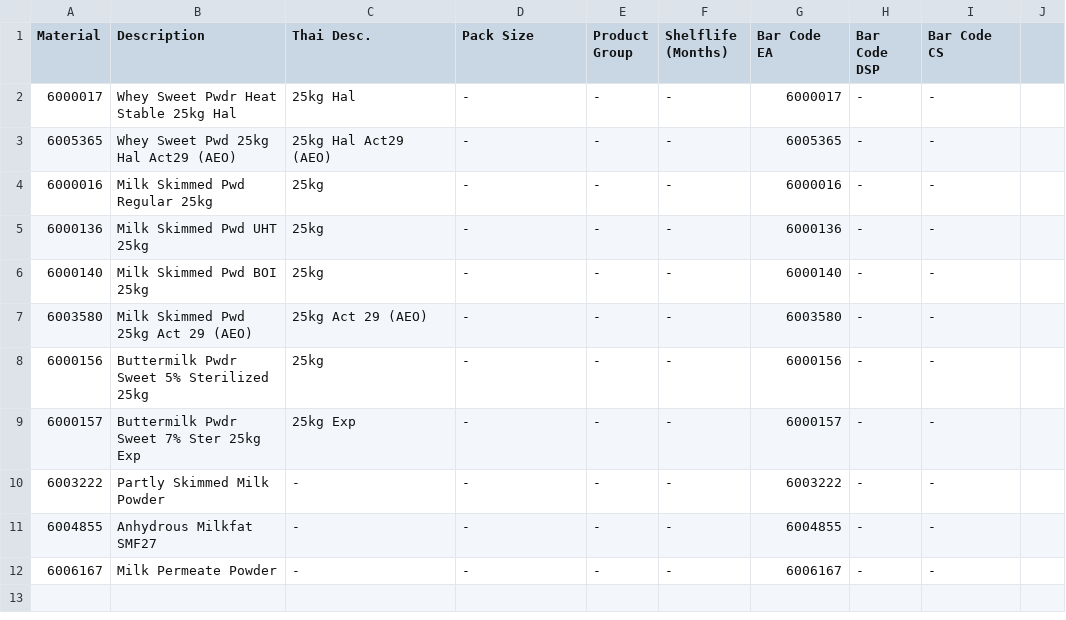
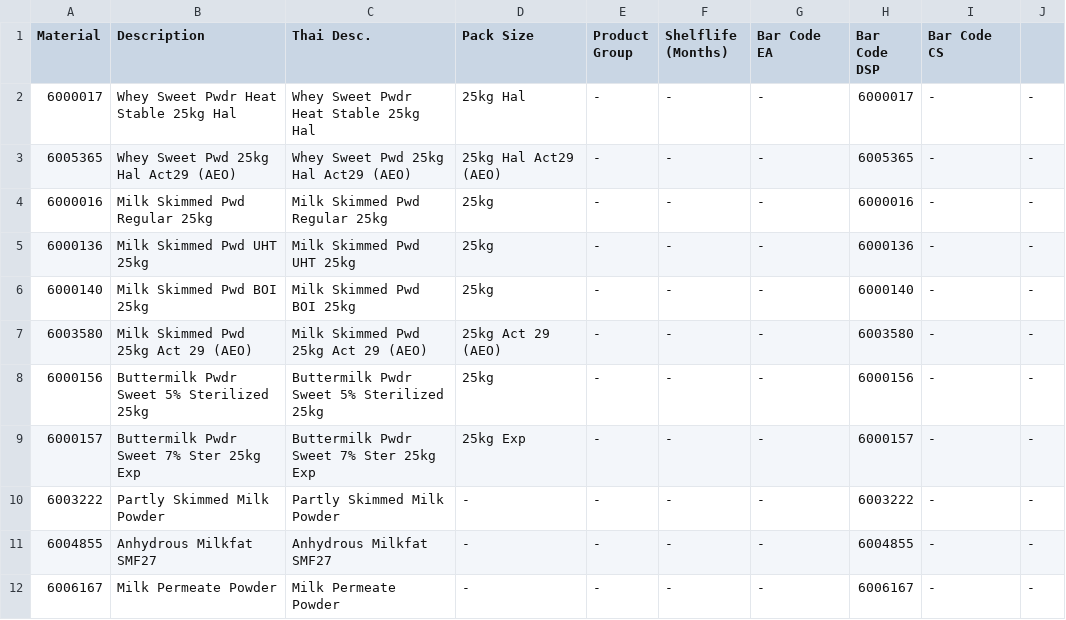
Before and after one commit to 5hyfilm/fndt-rawmaterial-stockcountautomation, a CSV file: public/milk_powder_list_csv.csv, drawn as a sheet.

```diff
--- a/public/milk_powder_list_csv.csv
+++ b/public/milk_powder_list_csv.csv
@@ -1,12 +1,12 @@
 Material,Description,Thai Desc.,Pack Size,Product Group,Shelflife (Months),Bar Code EA,Bar Code DSP,Bar Code CS
-6000017,Whey Sweet Pwdr Heat Stable 25kg Hal,25kg Hal,-,-,-,6000017,-,-
-6005365,Whey Sweet Pwd 25kg Hal Act29 (AEO),25kg Hal Act29 (AEO),-,-,-,6005365,-,-
-6000016,Milk Skimmed Pwd Regular 25kg, 25kg,-,-,-,6000016,-,-
-6000136,Milk Skimmed Pwd UHT 25kg,25kg,-,-,-,6000136,-,-
-6000140,Milk Skimmed Pwd BOI 25kg,25kg,-,-,-,6000140,-,-
-6003580,Milk Skimmed Pwd 25kg Act 29 (AEO),25kg Act 29 (AEO),-,-,-,6003580,-,-
-6000156,Buttermilk Pwdr Sweet 5% Sterilized 25kg,25kg,-,-,-,6000156,-,-
-6000157,Buttermilk Pwdr Sweet 7% Ster 25kg Exp,25kg Exp,-,-,-,6000157,-,-
-6003222,Partly Skimmed Milk Powder,-,-,-,-,6003222,-,-
-6004855,Anhydrous Milkfat SMF27,-,-,-,-,6004855,-,-
-6006167,Milk Permeate Powder,-,-,-,-,6006167,-,-
+6000017,Whey Sweet Pwdr Heat Stable 25kg Hal,Whey Sweet Pwdr Heat Stable 25kg Hal,25kg Hal,-,-,-,6000017,-,-
+6005365,Whey Sweet Pwd 25kg Hal Act29 (AEO),Whey Sweet Pwd 25kg Hal Act29 (AEO),25kg Hal Act29 (AEO),-,-,-,6005365,-,-
+6000016,Milk Skimmed Pwd Regular 25kg,Milk Skimmed Pwd Regular 25kg,25kg,-,-,-,6000016,-,-
+6000136,Milk Skimmed Pwd UHT 25kg,Milk Skimmed Pwd UHT 25kg,25kg,-,-,-,6000136,-,-
+6000140,Milk Skimmed Pwd BOI 25kg,Milk Skimmed Pwd BOI 25kg,25kg,-,-,-,6000140,-,-
+6003580,Milk Skimmed Pwd 25kg Act 29 (AEO),Milk Skimmed Pwd 25kg Act 29 (AEO),25kg Act 29 (AEO),-,-,-,6003580,-,-
+6000156,Buttermilk Pwdr Sweet 5% Sterilized 25kg,Buttermilk Pwdr Sweet 5% Sterilized 25kg,25kg,-,-,-,6000156,-,-
+6000157,Buttermilk Pwdr Sweet 7% Ster 25kg Exp,Buttermilk Pwdr Sweet 7% Ster 25kg Exp,25kg Exp,-,-,-,6000157,-,-
+6003222,Partly Skimmed Milk Powder,Partly Skimmed Milk Powder,-,-,-,-,6003222,-,-
+6004855,Anhydrous Milkfat SMF27,Anhydrous Milkfat SMF27,-,-,-,-,6004855,-,-
+6006167,Milk Permeate Powder,Milk Permeate Powder,-,-,-,-,6006167,-,-
```
Also changed, not shown: 11 other files.
